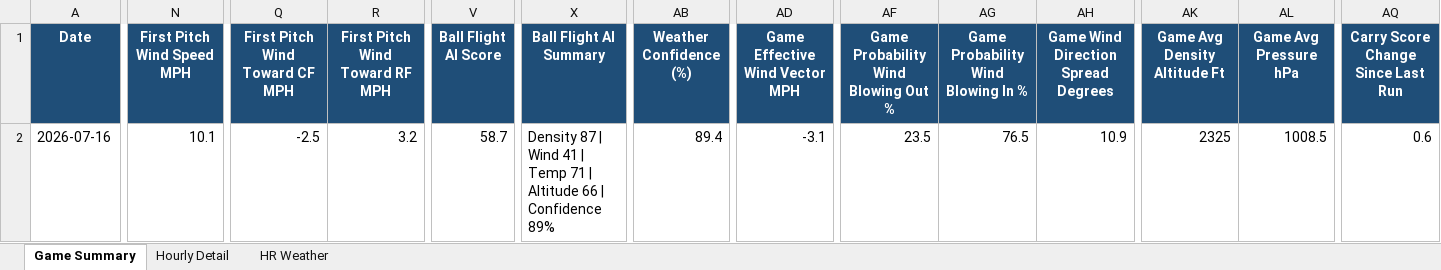
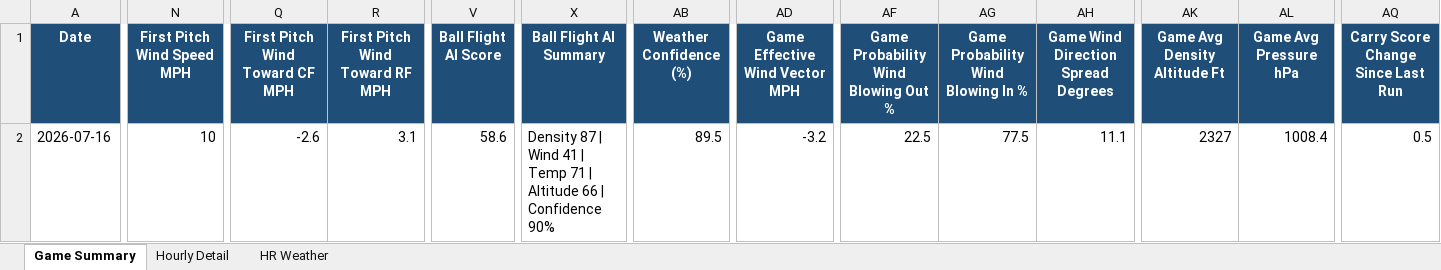
Before and after one commit to pzbaseball/mlb-site-data, an Excel workbook: mlb_weather_professional_v4_2026_07_16.xlsx, sheet Game Summary, drawn as a sheet; only a part is shown, gaps mark what is left out; values as stored, in another font and other column widths than the file's, no borders; conditional formats not drawn; the diff covers the shown part only; the diff names each change by its address in the sheet, - before the commit and + after, or states it on an @@ line.

Commit message:
Update MLB weather 2026-07-16 05:14 PM PT

```diff
--- a/mlb_weather_professional_v4_2026_07_16.xlsx (sheet Game Summary)
+++ b/mlb_weather_professional_v4_2026_07_16.xlsx (sheet Game Summary)
-N2 (First Pitch Wind Speed MPH): 10.1
+N2 (First Pitch Wind Speed MPH): 10
-Q2 (First Pitch Wind Toward CF MPH): -2.5
+Q2 (First Pitch Wind Toward CF MPH): -2.6
-R2 (First Pitch Wind Toward RF MPH): 3.2
+R2 (First Pitch Wind Toward RF MPH): 3.1
-V2 (Ball Flight AI Score): 58.7
+V2 (Ball Flight AI Score): 58.6
-X2 (Ball Flight AI Summary): …| Confidence 89%
+X2 (Ball Flight AI Summary): …| Confidence 90%
-AB2 (Weather Confidence (%)): 89.4
+AB2 (Weather Confidence (%)): 89.5
-AD2 (Game Effective Wind Vector MPH): -3.1
+AD2 (Game Effective Wind Vector MPH): -3.2
-AF2: 23.5
+AF2: 22.5
-AG2: 76.5
+AG2: 77.5
-AH2: 10.9
+AH2: 11.1
-AK2 (Game Avg Density Altitude Ft): 2325
+AK2 (Game Avg Density Altitude Ft): 2327
-AL2 (Game Avg Pressure hPa): 1008.5
+AL2 (Game Avg Pressure hPa): 1008.4
-AQ2: 0.6
+AQ2: 0.5
```
Also changed, not shown: 3 edited cells elsewhere in this sheet, sheet Hourly Detail, sheet HR Weather, 2 other files.
